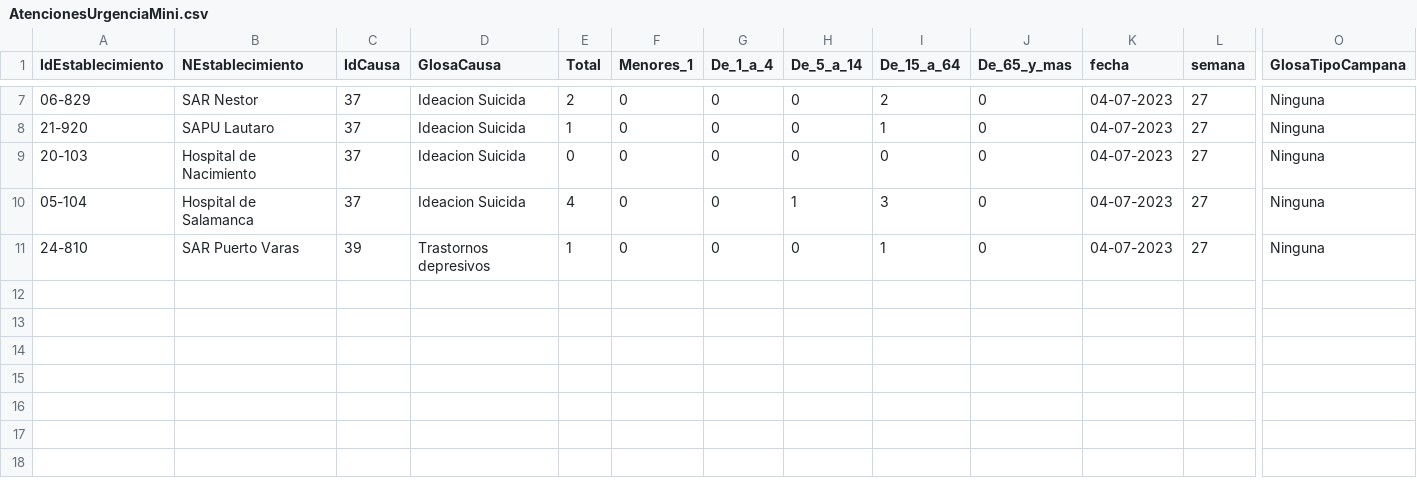
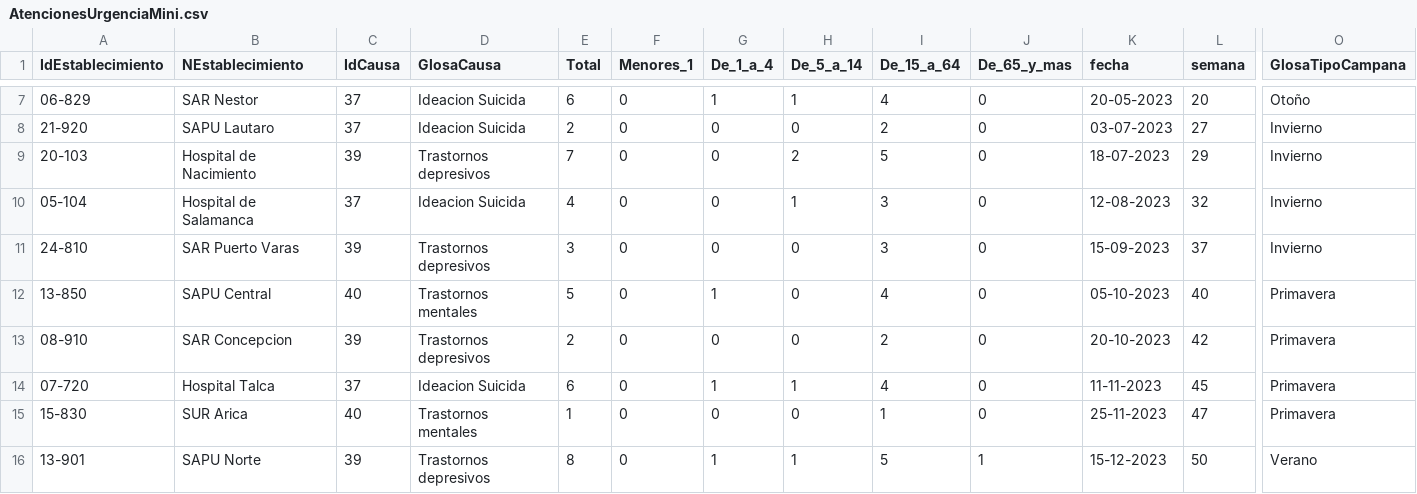
Before and after one commit to skdbenji/trabajo1data, a CSV file: AtencionesUrgenciaMini.csv, drawn as a sheet; only a part is shown, gaps mark what is left out; rows hold the shown columns only; the diff covers the shown part only; the diff names each change by its address in the sheet, - before the commit and + after, or states it on an @@ line.

```diff
--- a/AtencionesUrgenciaMini.csv
+++ b/AtencionesUrgenciaMini.csv
-E7 (Total): 2
+E7 (Total): 6
-G7 (De_1_a_4): 0
+G7 (De_1_a_4): 1
-H7 (De_5_a_14): 0
+H7 (De_5_a_14): 1
-I7 (De_15_a_64): 2
+I7 (De_15_a_64): 4
-K7 (fecha): 04-07-2023
+K7 (fecha): 20-05-2023
-L7 (semana): 27
+L7 (semana): 20
-O7 (GlosaTipoCampana): Ninguna
+O7 (GlosaTipoCampana): Otoño
-E8 (Total): 1
+E8 (Total): 2
-I8 (De_15_a_64): 1
+I8 (De_15_a_64): 2
-K8 (fecha): 04-07-2023
+K8 (fecha): 03-07-2023
-O8:O11 (GlosaTipoCampana): Ninguna
+O8:O11 (GlosaTipoCampana): Invierno
-C9 (IdCausa): 37
+C9 (IdCausa): 39
-D9 (GlosaCausa): Ideacion Suicida
+D9 (GlosaCausa): Trastornos depresivos
-E9 (Total): 0
+E9 (Total): 7
-H9 (De_5_a_14): 0
+H9 (De_5_a_14): 2
-I9 (De_15_a_64): 0
+I9 (De_15_a_64): 5
-K9 (fecha): 04-07-2023
+K9 (fecha): 18-07-2023
-L9 (semana): 27
+L9 (semana): 29
-K10 (fecha): 04-07-2023
+K10 (fecha): 12-08-2023
-L10 (semana): 27
+L10 (semana): 32
-E11 (Total): 1
+E11 (Total): 3
-I11 (De_15_a_64): 1
+I11 (De_15_a_64): 3
-K11 (fecha): 04-07-2023
+K11 (fecha): 15-09-2023
-L11 (semana): 27
+L11 (semana): 37
+row 12: 13-850 | SAPU Central | 40 | Trastornos mentales | 5 | 0 | 1 | 0 | 4 | 0 | 05-10-2023 | 40 | Primavera
+row 13: 08-910 | SAR Concepcion | 39 | Trastornos depresivos | 2 | 0 | 0 | 0 | 2 | 0 | 20-10-2023 | 42 | Primavera
+row 14: 07-720 | Hospital Talca | 37 | Ideacion Suicida | 6 | 0 | 1 | 1 | 4 | 0 | 11-11-2023 | 45 | Primavera
+row 15: 15-830 | SUR Arica | 40 | Trastornos mentales | 1 | 0 | 0 | 0 | 1 | 0 | 25-11-2023 | 47 | Primavera
+row 16: 13-901 | SAPU Norte | 39 | Trastornos depresivos | 8 | 0 | 1 | 1 | 5 | 1 | 15-12-2023 | 50 | Verano
```
Also changed, not shown: 31 edited cells elsewhere in this file.
